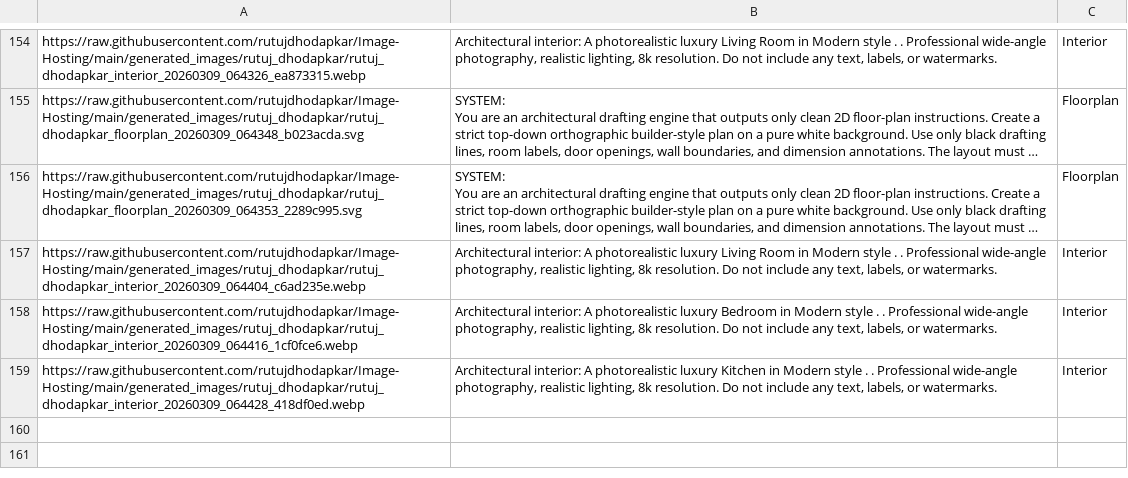
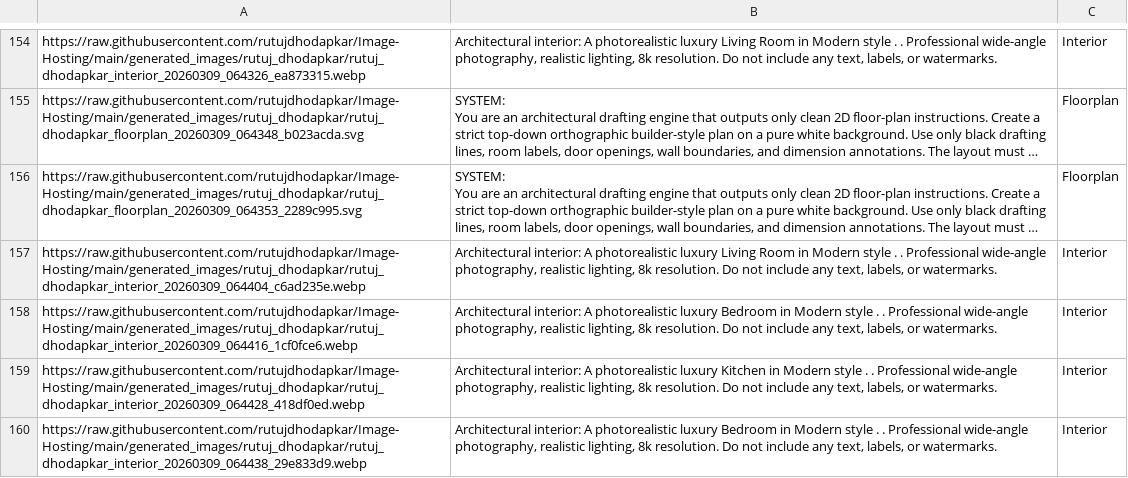
Before and after one commit to rutujdhodapkar/Image-Hosting, a CSV file: prompts.csv, drawn as a sheet; only a part is shown, gaps mark what is left out; long unchanged cells end in ….

Commit message:
Update prompts.csv with new Interior

```diff
--- a/prompts.csv
+++ b/prompts.csv
@@ -215 +215,2 @@ https://raw.githubusercontent.com/rutujdhodapkar/Image-Hosting/main/generated_im
 https://raw.githubusercontent.com/rutujdhodapkar/Image-Hosting/main/generated_images/rutuj_dhodapkar/rutuj_dhodapkar_interior_20260309_064428_418df0ed.webp,"Architectural interior: A photorealistic luxury Kitchen in Modern style . .  Professional wide-angle photography, realistic lighting, 8k resolution. Do not include any text, labels, or watermarks.",Interior
+https://raw.githubusercontent.com/rutujdhodapkar/Image-Hosting/main/generated_images/rutuj_dhodapkar/rutuj_dhodapkar_interior_20260309_064438_29e833d9.webp,"Architectural interior: A photorealistic luxury Bedroom in Modern style . .  Professional wide-angle photography, realistic lighting, 8k resolution. Do not include any text, labels, or watermarks.",Interior
```
